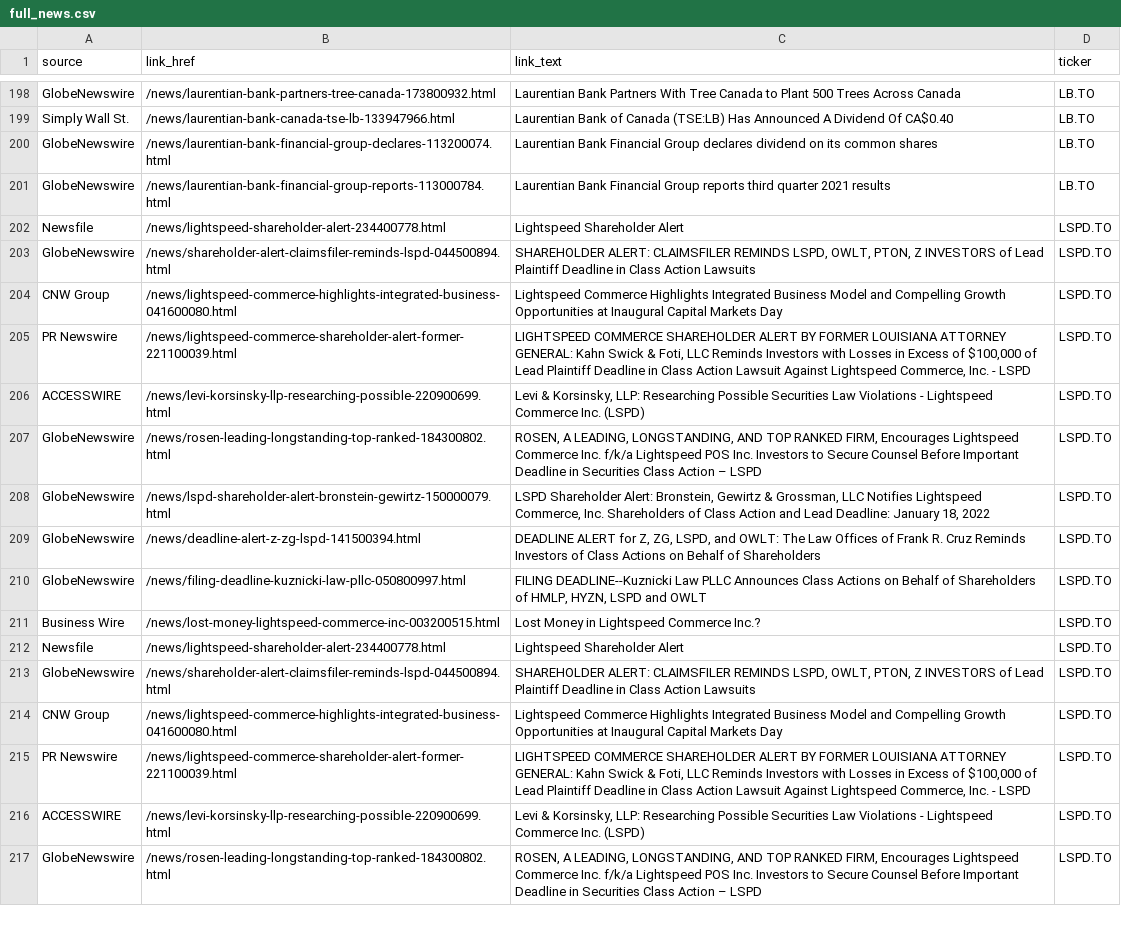
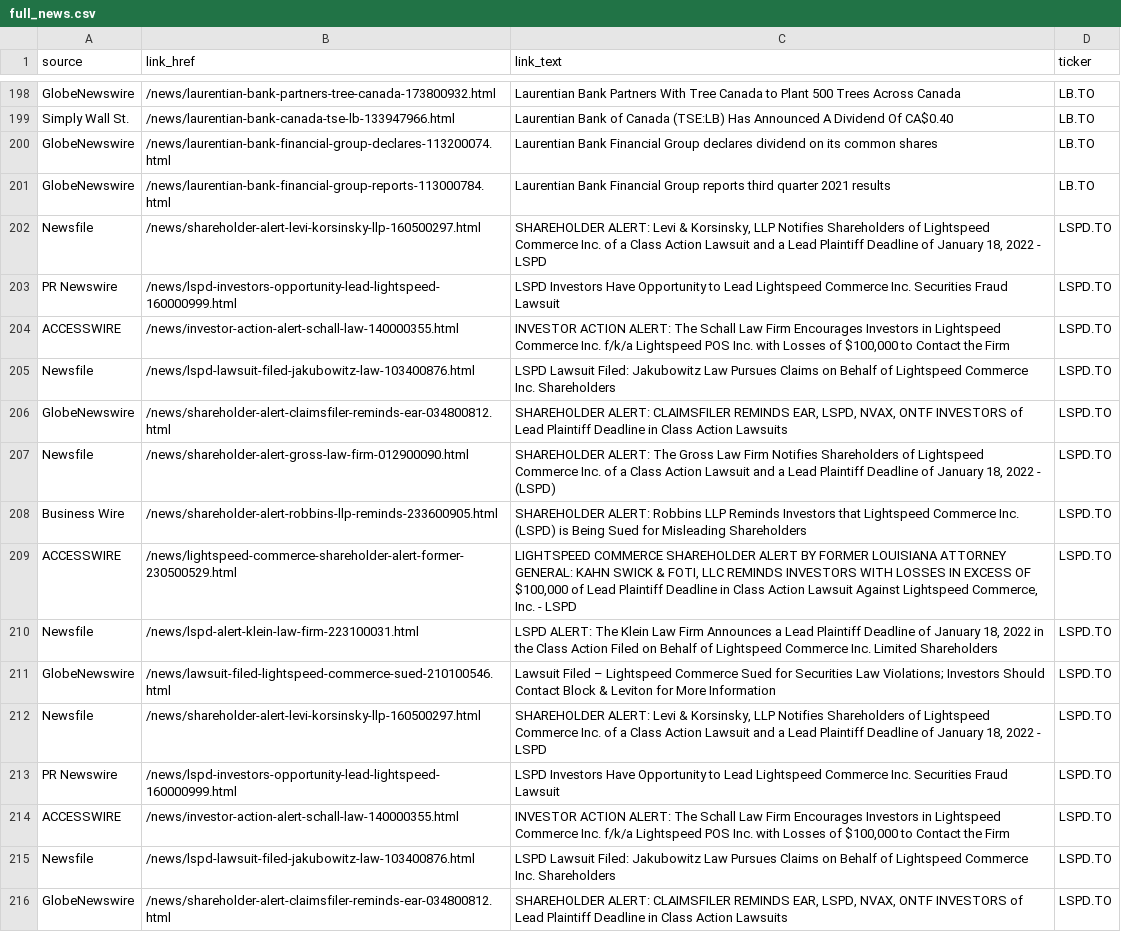
Before and after one commit to dli-invest/halts_and_news, a CSV file: full_news.csv, drawn as a sheet; only a part is shown, gaps mark what is left out; removed rows and columns are numbered as before the commit, all else as after; the diff covers the shown part only; the diff names each change by its address in the sheet, - before the commit and + after, or states it on an @@ line.

```diff
--- a/full_news.csv
+++ b/full_news.csv
-B202 (link_href): /news/lightspeed-shareholder-alert-234400778.html
+B202 (link_href): /news/shareholder-alert-levi-korsinsky-llp-160500297.html
-C202 (link_text): Lightspeed Shareholder Alert
+C202 (link_text): SHAREHOLDER ALERT: Levi & Korsinsky, LLP Notifies Shareholders of Lightspeed Commerce Inc. of a Class Action Lawsuit and a Lead Plaintiff Deadline of January 18, 2022 - LSPD
-row 203: GlobeNewswire | /news/shareholder-alert-claimsfiler-reminds-lspd-044500894.html | SHAREHOLDER ALERT: CLAIMSFILER REMINDS LSPD, OWLT, PTON, Z INVESTORS of Lead Plaintiff Deadline in Class Action Lawsuits | LSPD.TO
-row 204: CNW Group | /news/lightspeed-commerce-highlights-integrated-business-041600080.html | Lightspeed Commerce Highlights Integrated Business Model and Compelling Growth Opportunities at Inaugural Capital Markets Day | LSPD.TO
-B203 (link_href): /news/lightspeed-commerce-shareholder-alert-former-221100039.html
+B203 (link_href): /news/lspd-investors-opportunity-lead-lightspeed-160000999.html
-C203 (link_text): LIGHTSPEED COMMERCE SHAREHOLDER ALERT BY FORMER LOUISIANA ATTORNEY GENERAL: Kahn Swick & Foti, LLC Reminds Investors with Losses in Excess of $100,000 of Lead Plaintiff Deadline in Class Action Lawsuit Against Lightspeed Commerce, Inc. - LSPD
+C203 (link_text): LSPD Investors Have Opportunity to Lead Lightspeed Commerce Inc. Securities Fraud Lawsuit
-B204 (link_href): /news/levi-korsinsky-llp-researching-possible-220900699.html
+B204 (link_href): /news/investor-action-alert-schall-law-140000355.html
-C204 (link_text): Levi & Korsinsky, LLP: Researching Possible Securities Law Violations - Lightspeed Commerce Inc. (LSPD)
+C204 (link_text): INVESTOR ACTION ALERT: The Schall Law Firm Encourages Investors in Lightspeed Commerce Inc. f/k/a Lightspeed POS Inc. with Losses of $100,000 to Contact the Firm
+row 205: Newsfile | /news/lspd-lawsuit-filed-jakubowitz-law-103400876.html | LSPD Lawsuit Filed: Jakubowitz Law Pursues Claims on Behalf of Lightspeed Commerce Inc. Shareholders | LSPD.TO
-B206 (link_href): /news/rosen-leading-longstanding-top-ranked-184300802.html
+B206 (link_href): /news/shareholder-alert-claimsfiler-reminds-ear-034800812.html
-C206 (link_text): ROSEN, A LEADING, LONGSTANDING, AND TOP RANKED FIRM, Encourages Lightspeed Commerce Inc. f/k/a Lightspeed POS Inc. Investors to Secure Counsel Before Important Deadline in Securities Class Action – LSPD
+C206 (link_text): SHAREHOLDER ALERT: CLAIMSFILER REMINDS EAR, LSPD, NVAX, ONTF INVESTORS of Lead Plaintiff Deadline in Class Action Lawsuits
-A207 (source): GlobeNewswire
+A207 (source): Newsfile
-B207 (link_href): /news/lspd-shareholder-alert-bronstein-gewirtz-150000079.html
+B207 (link_href): /news/shareholder-alert-gross-law-firm-012900090.html
-C207 (link_text): LSPD Shareholder Alert: Bronstein, Gewirtz & Grossman, LLC Notifies Lightspeed Commerce, Inc. Shareholders of Class Action and Lead Deadline: January 18, 2022
+C207 (link_text): SHAREHOLDER ALERT: The Gross Law Firm Notifies Shareholders of Lightspeed Commerce Inc. of a Class Action Lawsuit and a Lead Plaintiff Deadline of January 18, 2022 - (LSPD)
-row 209: GlobeNewswire | /news/deadline-alert-z-zg-lspd-141500394.html | DEADLINE ALERT for Z, ZG, LSPD, and OWLT: The Law Offices of Frank R. Cruz Reminds Investors of Class Actions on Behalf of Shareholders | LSPD.TO
-row 210: GlobeNewswire | /news/filing-deadline-kuznicki-law-pllc-050800997.html | FILING DEADLINE--Kuznicki Law PLLC Announces Class Actions on Behalf of Shareholders of HMLP, HYZN, LSPD and OWLT | LSPD.TO
-B208 (link_href): /news/lost-money-lightspeed-commerce-inc-003200515.html
+B208 (link_href): /news/shareholder-alert-robbins-llp-reminds-233600905.html
-C208 (link_text): Lost Money in Lightspeed Commerce Inc.?
+C208 (link_text): SHAREHOLDER ALERT: Robbins LLP Reminds Investors that Lightspeed Commerce Inc. (LSPD) is Being Sued for Misleading Shareholders
+row 209: ACCESSWIRE | /news/lightspeed-commerce-shareholder-alert-former-230500529.html | LIGHTSPEED COMMERCE SHAREHOLDER ALERT BY FORMER LOUISIANA ATTORNEY GENERAL: KAHN SWICK & FOTI, LLC REMINDS INVESTORS WITH LOSSES IN EXCESS OF $100,000 of Lead Plaintiff Deadline in Class Action Lawsuit Against Lightspeed Commerce, Inc. - LSPD | LSPD.TO
-B210 (link_href): /news/lightspeed-shareholder-alert-234400778.html
+B210 (link_href): /news/lspd-alert-klein-law-firm-223100031.html
-C210 (link_text): Lightspeed Shareholder Alert
+C210 (link_text): LSPD ALERT: The Klein Law Firm Announces a Lead Plaintiff Deadline of January 18, 2022 in the Class Action Filed on Behalf of Lightspeed Commerce Inc. Limited Shareholders
-B211 (link_href): /news/shareholder-alert-claimsfiler-reminds-lspd-044500894.html
+B211 (link_href): /news/lawsuit-filed-lightspeed-commerce-sued-210100546.html
-C211 (link_text): SHAREHOLDER ALERT: CLAIMSFILER REMINDS LSPD, OWLT, PTON, Z INVESTORS of Lead Plaintiff Deadline in Class Action Lawsuits
+C211 (link_text): Lawsuit Filed – Lightspeed Commerce Sued for Securities Law Violations; Investors Should Contact Block & Leviton for More Information
-row 214: CNW Group | /news/lightspeed-commerce-highlights-integrated-business-041600080.html | Lightspeed Commerce Highlights Integrated Business Model and Compelling Growth Opportunities at Inaugural Capital Markets Day | LSPD.TO
+row 212: Newsfile | /news/shareholder-alert-levi-korsinsky-llp-160500297.html | SHAREHOLDER ALERT: Levi & Korsinsky, LLP Notifies Shareholders of Lightspeed Commerce Inc. of a Class Action Lawsuit and a Lead Plaintiff Deadline of January 18, 2022 - LSPD | LSPD.TO
-B213 (link_href): /news/lightspeed-commerce-shareholder-alert-former-221100039.html
+B213 (link_href): /news/lspd-investors-opportunity-lead-lightspeed-160000999.html
-C213 (link_text): LIGHTSPEED COMMERCE SHAREHOLDER ALERT BY FORMER LOUISIANA ATTORNEY GENERAL: Kahn Swick & Foti, LLC Reminds Investors with Losses in Excess of $100,000 of Lead Plaintiff Deadline in Class Action Lawsuit Against Lightspeed Commerce, Inc. - LSPD
+C213 (link_text): LSPD Investors Have Opportunity to Lead Lightspeed Commerce Inc. Securities Fraud Lawsuit
-B214 (link_href): /news/levi-korsinsky-llp-researching-possible-220900699.html
+B214 (link_href): /news/investor-action-alert-schall-law-140000355.html
-C214 (link_text): Levi & Korsinsky, LLP: Researching Possible Securities Law Violations - Lightspeed Commerce Inc. (LSPD)
+C214 (link_text): INVESTOR ACTION ALERT: The Schall Law Firm Encourages Investors in Lightspeed Commerce Inc. f/k/a Lightspeed POS Inc. with Losses of $100,000 to Contact the Firm
+row 215: Newsfile | /news/lspd-lawsuit-filed-jakubowitz-law-103400876.html | LSPD Lawsuit Filed: Jakubowitz Law Pursues Claims on Behalf of Lightspeed Commerce Inc. Shareholders | LSPD.TO
-B216 (link_href): /news/rosen-leading-longstanding-top-ranked-184300802.html
+B216 (link_href): /news/shareholder-alert-claimsfiler-reminds-ear-034800812.html
-C216 (link_text): ROSEN, A LEADING, LONGSTANDING, AND TOP RANKED FIRM, Encourages Lightspeed Commerce Inc. f/k/a Lightspeed POS Inc. Investors to Secure Counsel Before Important Deadline in Securities Class Action – LSPD
+C216 (link_text): SHAREHOLDER ALERT: CLAIMSFILER REMINDS EAR, LSPD, NVAX, ONTF INVESTORS of Lead Plaintiff Deadline in Class Action Lawsuits
```
Also changed, not shown: 4 added rows, 3 removed rows and 5 edited cells elsewhere in this file, halts.csv, news.csv.
